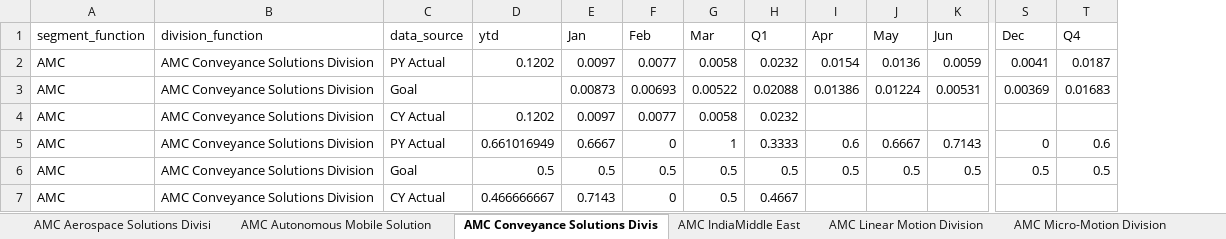
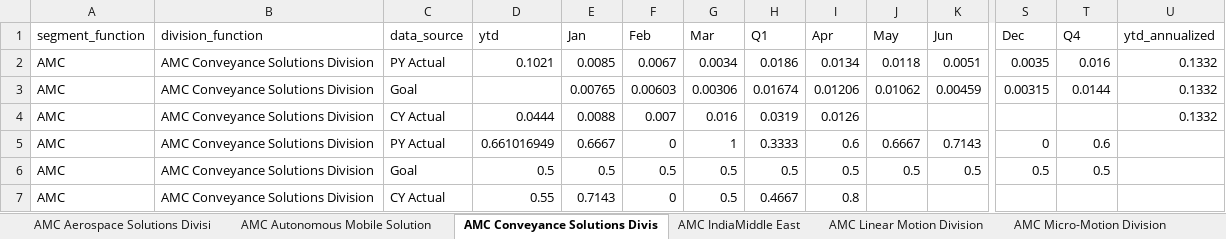
Before and after one commit to jeagleso/2025_Core-Value-Drivers_Reporting, an Excel workbook: outputs/BURs/tmp_AMC.xlsx, sheet AMC Conveyance Solutions Divis, drawn as a sheet; only a part is shown, gaps mark what is left out; values as stored, in another font and other column widths than the file's, no borders; removed rows and columns are numbered as before the commit, all else as after; rows hold the shown columns only; the diff names each change by its address in the sheet, - before the commit and + after, or states it on an @@ line.

```diff
--- a/outputs/BURs/tmp_AMC.xlsx (sheet AMC Conveyance Solutions Divis)
+++ b/outputs/BURs/tmp_AMC.xlsx (sheet AMC Conveyance Solutions Divis)
+column U (ytd_annualized), row 4: 0.1332
-row 2: AMC | AMC Conveyance Solutions Division | PY Actual | 0.1202 | 0.0097 | 0.0077 | 0.0058 | 0.0232 | 0.0154 | 0.0136 | 0.0059 | 0.0041 | 0.0187
-row 3: AMC | AMC Conveyance Solutions Division | Goal |  | 0.00873 | 0.00693 | 0.00522 | 0.02088 | 0.01386 | 0.01224 | 0.00531 | 0.00369 | 0.01683
+row 2: AMC | AMC Conveyance Solutions Division | PY Actual | 0.1021 | 0.0085 | 0.0067 | 0.0034 | 0.0186 | 0.0134 | 0.0118 | 0.0051 | 0.0035 | 0.016 | 0.1332
+row 3: AMC | AMC Conveyance Solutions Division | Goal |  | 0.00765 | 0.00603 | 0.00306 | 0.01674 | 0.01206 | 0.01062 | 0.00459 | 0.00315 | 0.0144 | 0.1332
-D4 (ytd): 0.1202
+D4 (ytd): 0.0444
-E4 (Jan): 0.0097
+E4 (Jan): 0.0088
-F4 (Feb): 0.0077
+F4 (Feb): 0.007
-G4 (Mar): 0.0058
+G4 (Mar): 0.016
-H4 (Q1): 0.0232
+H4 (Q1): 0.0319
-I4 (Apr): (empty)
+I4 (Apr): 0.0126
-D7 (ytd): 0.466666667
+D7 (ytd): 0.55
-I7 (Apr): (empty)
+I7 (Apr): 0.8
```
Also changed, not shown: sheet L1_AMC, sheet AMC Power Management Division, sheet AMC Linear Motion Division, sheet AMC Micro-Motion Division, sheet AMC Aerospace Solutions Divisi, sheet AMC Thomson Linear Motion - Ge, 4 more sheets, outputs/BURs/tmp_Corporate.xlsx, outputs/BURs/tmp_IPS.xlsx, 4 other files.
